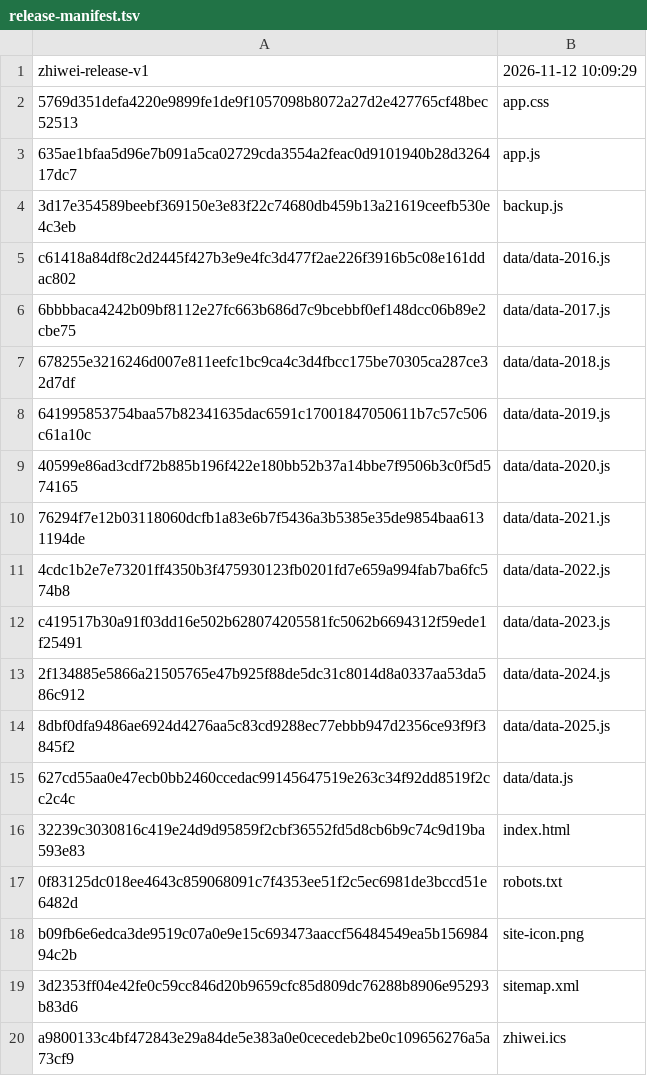
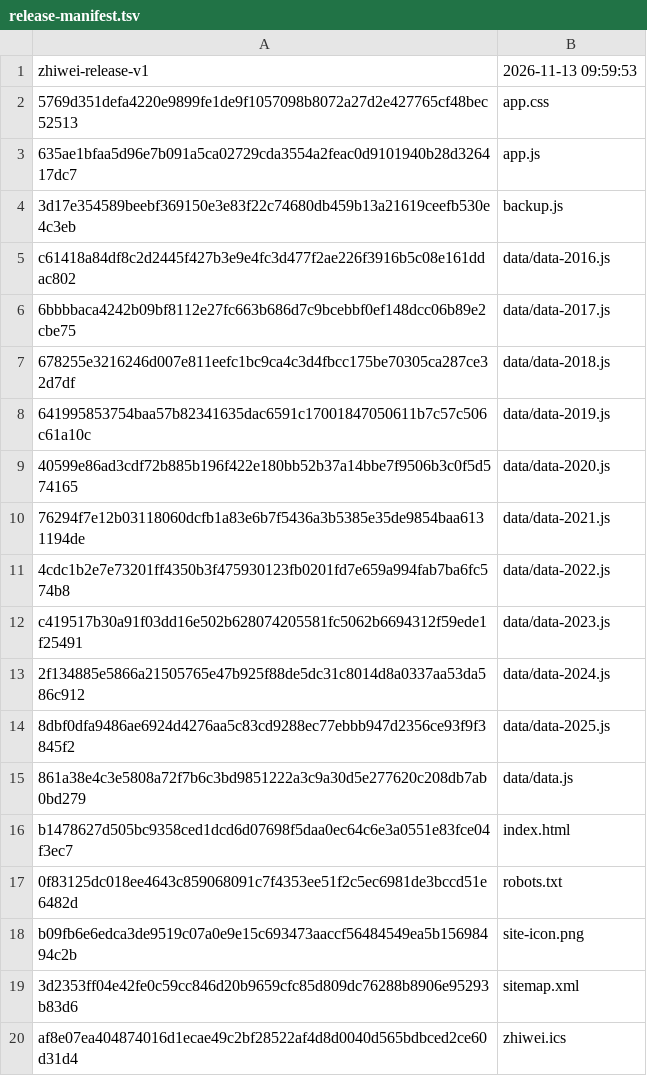
Before and after one commit to WooJi0127/zhiwei, a TSV file: site/release-manifest.tsv, drawn as a sheet.

```diff
--- a/site/release-manifest.tsv
+++ b/site/release-manifest.tsv
@@ -1,2 +1,2 @@
-zhiwei-release-v1	2026-11-12 10:09:29
+zhiwei-release-v1	2026-11-13 09:59:53
 5769d351defa4220e9899fe1de9f1057098b8072a27d2e427765cf48bec52513	app.css
@@ -14,4 +14,4 @@ c419517b30a91f03dd16e502b628074205581fc5062b6694312f59ede1f25491	data/data-2023.
 8dbf0dfa9486ae6924d4276aa5c83cd9288ec77ebbb947d2356ce93f9f3845f2	data/data-2025.js
-627cd55aa0e47ecb0bb2460ccedac99145647519e263c34f92dd8519f2cc2c4c	data/data.js
-32239c3030816c419e24d9d95859f2cbf36552fd5d8cb6b9c74c9d19ba593e83	index.html
+861a38e4c3e5808a72f7b6c3bd9851222a3c9a30d5e277620c208db7ab0bd279	data/data.js
+b1478627d505bc9358ced1dcd6d07698f5daa0ec64c6e3a0551e83fce04f3ec7	index.html
 0f83125dc018ee4643c859068091c7f4353ee51f2c5ec6981de3bccd51e6482d	robots.txt
@@ -19,2 +19,2 @@ b09fb6e6edca3de9519c07a0e9e15c693473aaccf56484549ea5b15698494c2b	site-icon.png
 3d2353ff04e42fe0c59cc846d20b9659cfc85d809dc76288b8906e95293b83d6	sitemap.xml
-a9800133c4bf472843e29a84de5e383a0e0cecedeb2be0c109656276a5a73cf9	zhiwei.ics
+af8e07ea404874016d1ecae49c2bf28522af4d8d0040d565bdbced2ce60d31d4	zhiwei.ics
```
Also changed, not shown: desktop/app/release-manifest.tsv, 16 other files.
